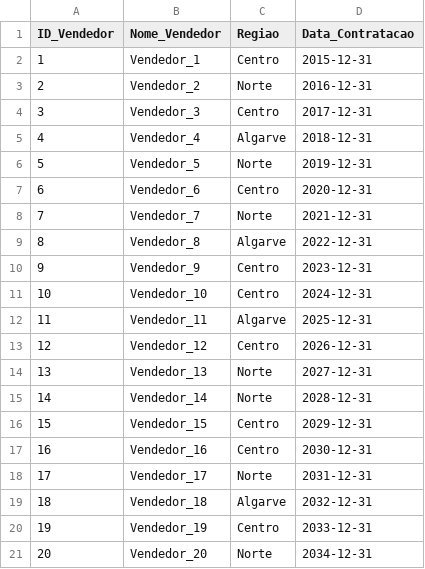
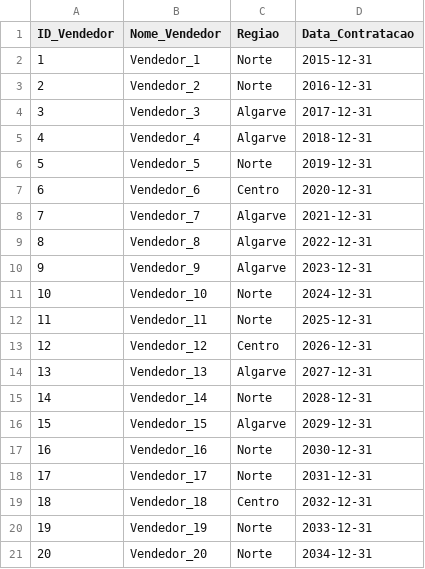
Before and after one commit to ericlima/etl_dados_trabalho_dw, a CSV file: Dim_Vendedor.csv, drawn as a sheet.

```diff
--- a/Dim_Vendedor.csv
+++ b/Dim_Vendedor.csv
@@ -1,5 +1,5 @@
 ID_Vendedor,Nome_Vendedor,Regiao,Data_Contratacao
-1,Vendedor_1,Centro,2015-12-31
+1,Vendedor_1,Norte,2015-12-31
 2,Vendedor_2,Norte,2016-12-31
-3,Vendedor_3,Centro,2017-12-31
+3,Vendedor_3,Algarve,2017-12-31
 4,Vendedor_4,Algarve,2018-12-31
@@ -7,15 +7,15 @@ ID_Vendedor,Nome_Vendedor,Regiao,Data_Contratacao
 6,Vendedor_6,Centro,2020-12-31
-7,Vendedor_7,Norte,2021-12-31
+7,Vendedor_7,Algarve,2021-12-31
 8,Vendedor_8,Algarve,2022-12-31
-9,Vendedor_9,Centro,2023-12-31
-10,Vendedor_10,Centro,2024-12-31
-11,Vendedor_11,Algarve,2025-12-31
+9,Vendedor_9,Algarve,2023-12-31
+10,Vendedor_10,Norte,2024-12-31
+11,Vendedor_11,Norte,2025-12-31
 12,Vendedor_12,Centro,2026-12-31
-13,Vendedor_13,Norte,2027-12-31
+13,Vendedor_13,Algarve,2027-12-31
 14,Vendedor_14,Norte,2028-12-31
-15,Vendedor_15,Centro,2029-12-31
-16,Vendedor_16,Centro,2030-12-31
+15,Vendedor_15,Algarve,2029-12-31
+16,Vendedor_16,Norte,2030-12-31
 17,Vendedor_17,Norte,2031-12-31
-18,Vendedor_18,Algarve,2032-12-31
-19,Vendedor_19,Centro,2033-12-31
+18,Vendedor_18,Centro,2032-12-31
+19,Vendedor_19,Norte,2033-12-31
 20,Vendedor_20,Norte,2034-12-31
```
Also changed, not shown: Dim_Cliente.csv, Dim_Produto.csv, 4 other files.
